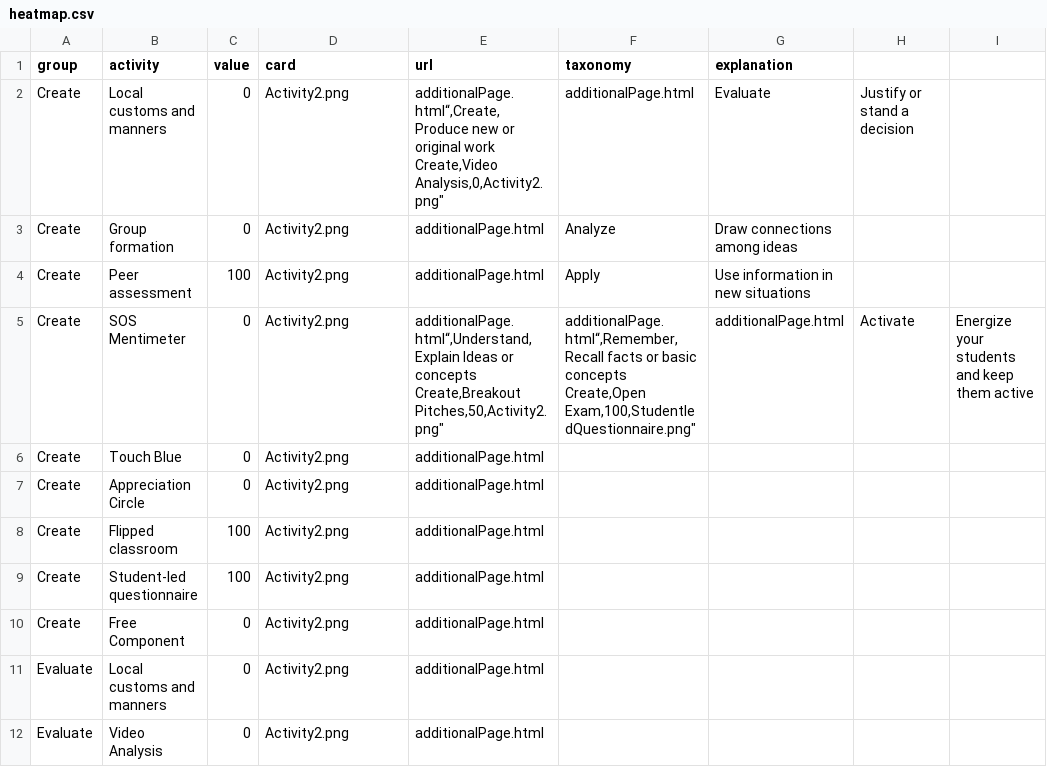
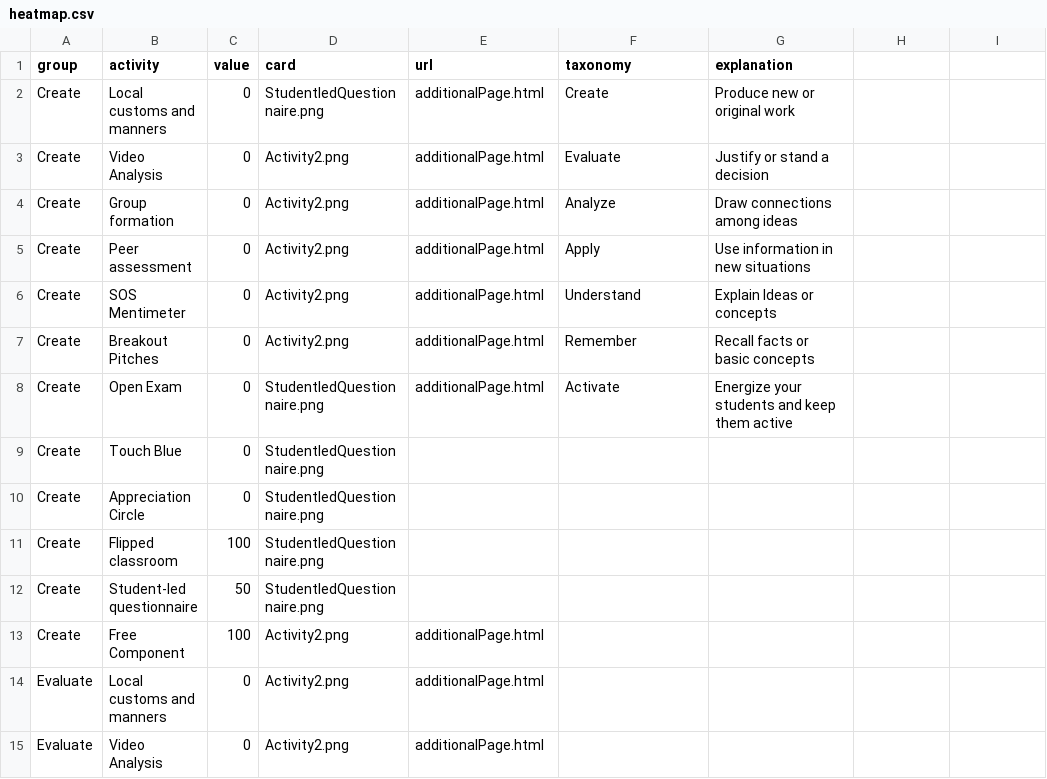
Before and after one commit to Lea1216/MasterThesis, a CSV file: heatmap.csv, drawn as a sheet; only a part is shown.

Commit message:
Update heatmap.csv

```diff
--- a/heatmap.csv
+++ b/heatmap.csv
@@ -1,14 +1,14 @@
 group,activity,value,card,url,taxonomy,explanation
-Create,Local customs and manners,0,"Activity2.png","additionalPage.html“,Create,Produce new or original work
-Create,Video Analysis,0,"Activity2.png","additionalPage.html",Evaluate,Justify or stand a decision
+Create,Local customs and manners,0,"StudentledQuestionnaire.png","additionalPage.html",Create,Produce new or original work
+Create,Video Analysis,0,"Activity2.png","additionalPage.html",Evaluate,Justify or stand a decision
 Create,Group formation,0,"Activity2.png","additionalPage.html",Analyze,Draw connections among ideas
-Create,Peer assessment,100,"Activity2.png","additionalPage.html",Apply,Use information in new situations
-Create,SOS Mentimeter,0,"Activity2.png","additionalPage.html“,Understand,Explain Ideas or concepts
-Create,Breakout Pitches,50,"Activity2.png","additionalPage.html“,Remember,Recall facts or basic concepts
-Create,Open Exam,100,"StudentledQuestionnaire.png","additionalPage.html",Activate,Energize your students and keep them active
-Create,Touch Blue,0,"Activity2.png","additionalPage.html"
-Create,Appreciation Circle,0,"Activity2.png","additionalPage.html"
-Create,Flipped classroom,100,"Activity2.png","additionalPage.html"
-Create,Student-led questionnaire,100,"Activity2.png","additionalPage.html"
-Create,Free Component,0,"Activity2.png","additionalPage.html"
+Create,Peer assessment,0,"Activity2.png","additionalPage.html",Apply,Use information in new situations
+Create,SOS Mentimeter,0,"Activity2.png","additionalPage.html",Understand,Explain Ideas or concepts
+Create,Breakout Pitches,0,"Activity2.png","additionalPage.html",Remember,Recall facts or basic concepts
+Create,Open Exam,0,"StudentledQuestionnaire.png","additionalPage.html",Activate,Energize your students and keep them active
+Create,Touch Blue,0,"StudentledQuestionnaire.png"
+Create,Appreciation Circle,0,"StudentledQuestionnaire.png"
+Create,Flipped classroom,100,"StudentledQuestionnaire.png"
+Create,Student-led questionnaire,50,"StudentledQuestionnaire.png"
+Create,Free Component,100,"Activity2.png","additionalPage.html"
 Evaluate,Local customs and manners,0,"Activity2.png","additionalPage.html"
```
